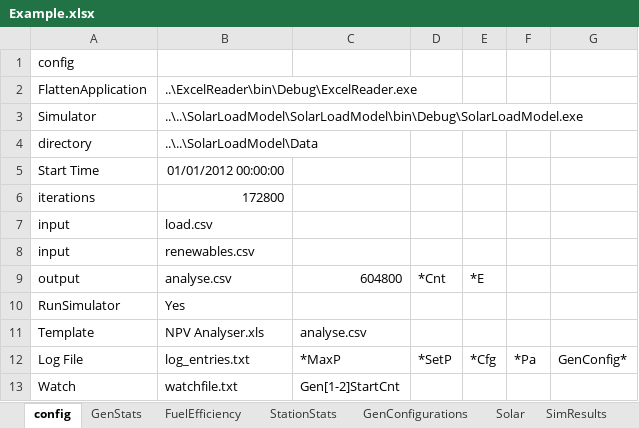
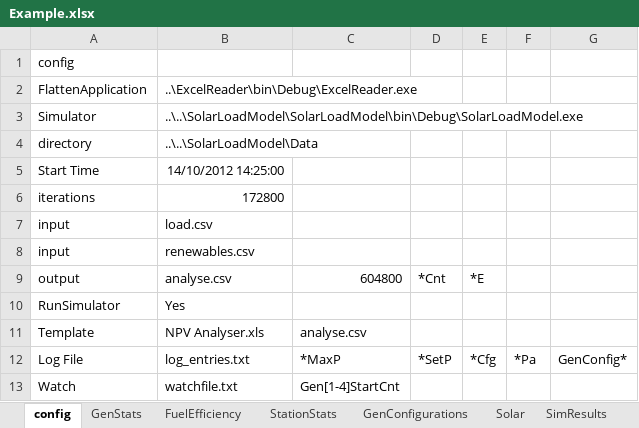
Before and after one commit to thinkOfaNumber/Asim, an Excel workbook: ExcelReader/data/Example.xlsx, sheet config, drawn as a sheet; values as stored, in another font and other column widths than the file's, no borders; the diff names each change by its address in the sheet, - before the commit and + after, or states it on an @@ line.

```diff
--- a/ExcelReader/data/Example.xlsx (sheet config)
+++ b/ExcelReader/data/Example.xlsx (sheet config)
-B5: 01/01/2012 00:00:00
+B5: 14/10/2012 14:25:00
-C13: Gen[1-2]StartCnt
+C13: Gen[1-4]StartCnt
```
Also changed, not shown: sheet SimResults, charts or pictures, 1 other file.
